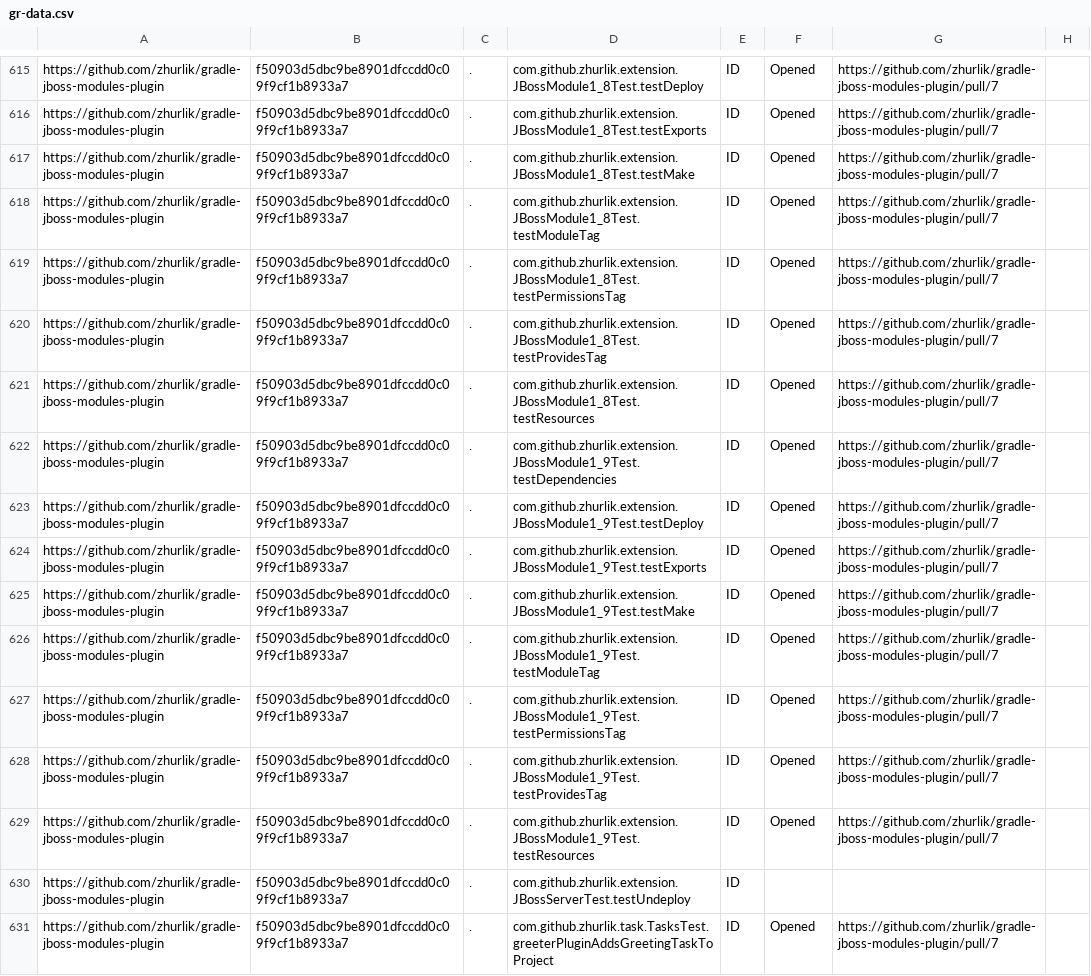
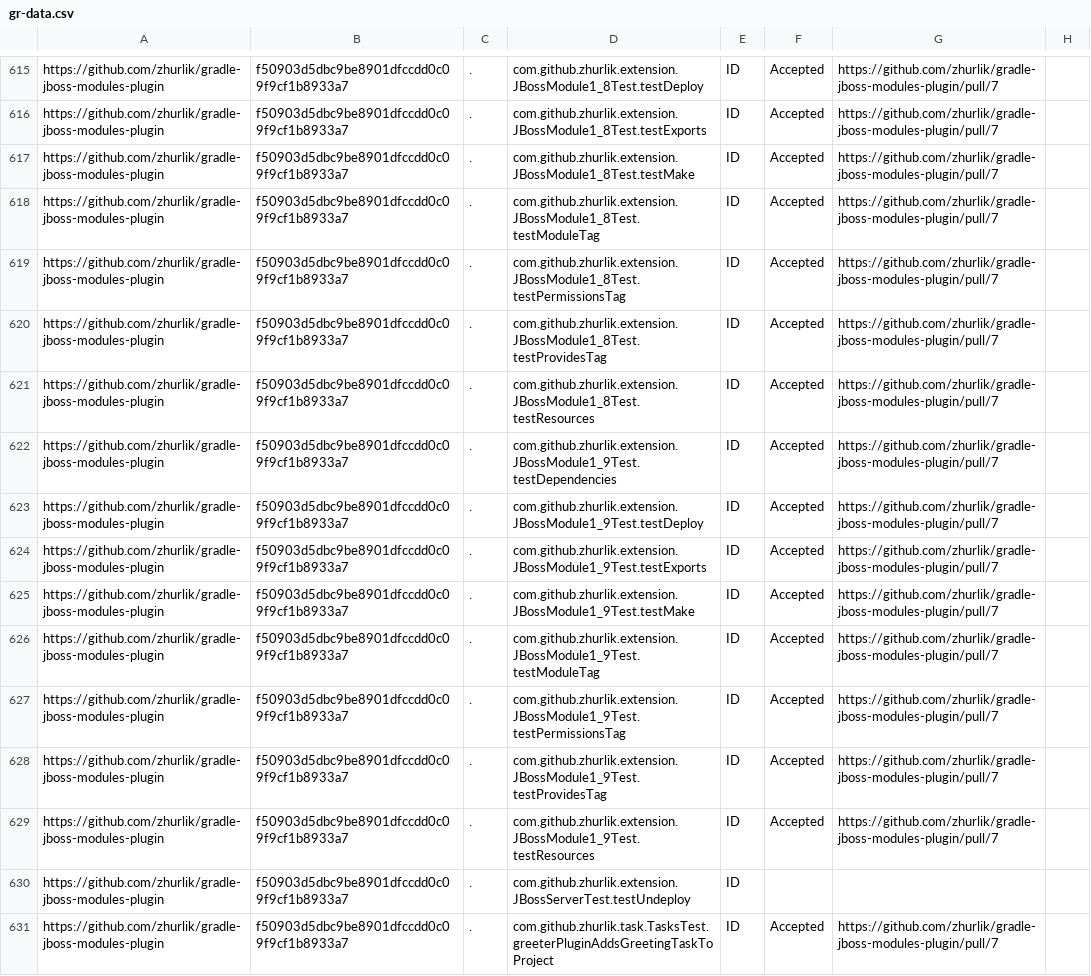
Before and after one commit to wuh3/idoft, a CSV file: gr-data.csv, drawn as a sheet; only a part is shown, gaps mark what is left out; the diff covers the shown part only; the diff names each change by its address in the sheet, - before the commit and + after, or states it on an @@ line.

Commit message:
update accepted gradle-modules-plugin (#956)
Squash 12 commits

```diff
--- a/gr-data.csv
+++ b/gr-data.csv
-F615:F629: Opened
+F615:F629: Accepted
-F631: Opened
+F631: Accepted
```
Also changed, not shown: 56 edited cells elsewhere in this file.
